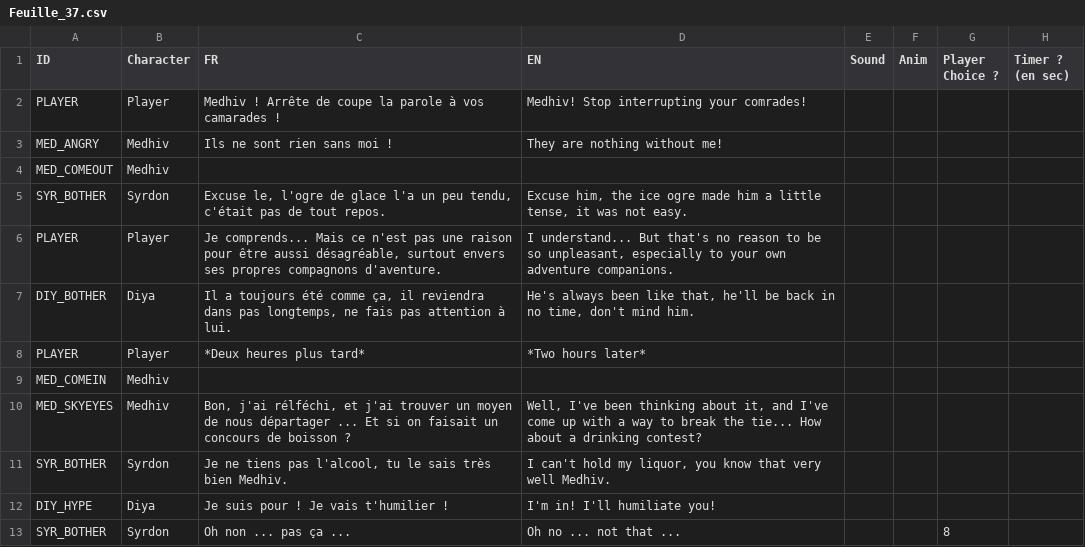
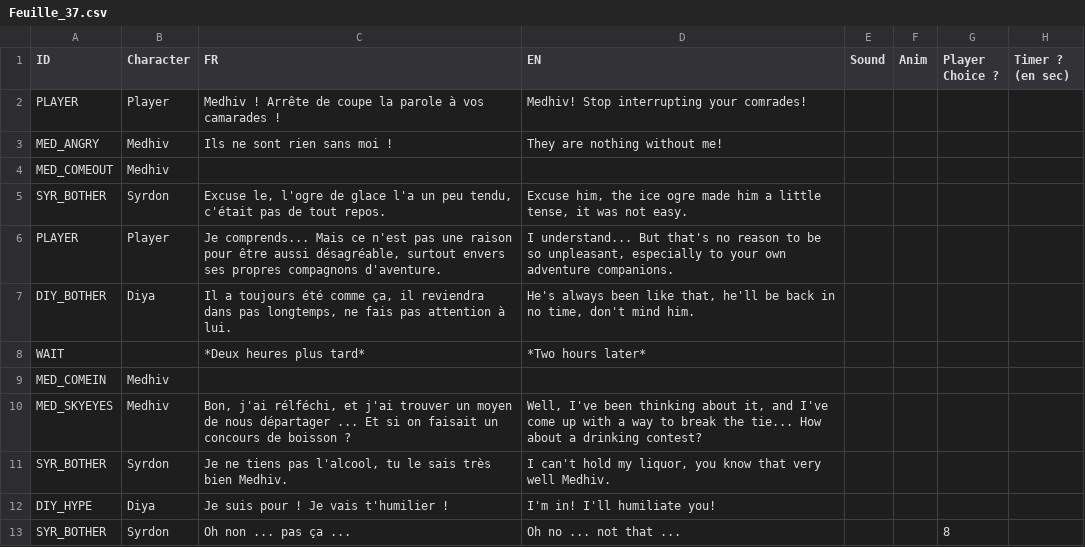
Before and after one commit to Bakouzee/NarrativeProject_Team5, a CSV file: Assets/Ressources/Sheet_Dialogue/Feuille_37.csv, drawn as a sheet.

```diff
--- a/Assets/Ressources/Sheet_Dialogue/Feuille_37.csv
+++ b/Assets/Ressources/Sheet_Dialogue/Feuille_37.csv
@@ -7,3 +7,3 @@ PLAYER;Player;Je comprends... Mais ce n'est pas une raison pour être aussi dés
 DIY_BOTHER;Diya;Il a toujours été comme ça, il reviendra dans pas longtemps, ne fais pas attention à lui.;He's always been like that, he'll be back in no time, don't mind him.;;;;;;;;;;;;;;;;;;
-PLAYER;Player;*Deux heures plus tard*;*Two hours later*;;;;;;;;;;;;;;;;;;
+WAIT;;*Deux heures plus tard*;*Two hours later*;;;;;;;;;;;;;;;;;;
 MED_COMEIN;Medhiv;;;;;;;;;;;;;;;;;;;;
```
Also changed, not shown: Assets/Ressources/Sheet_Dialogue/Feuille_12.csv, Assets/Ressources/Sheet_Dialogue/Feuille_18.csv, 11 other files.
